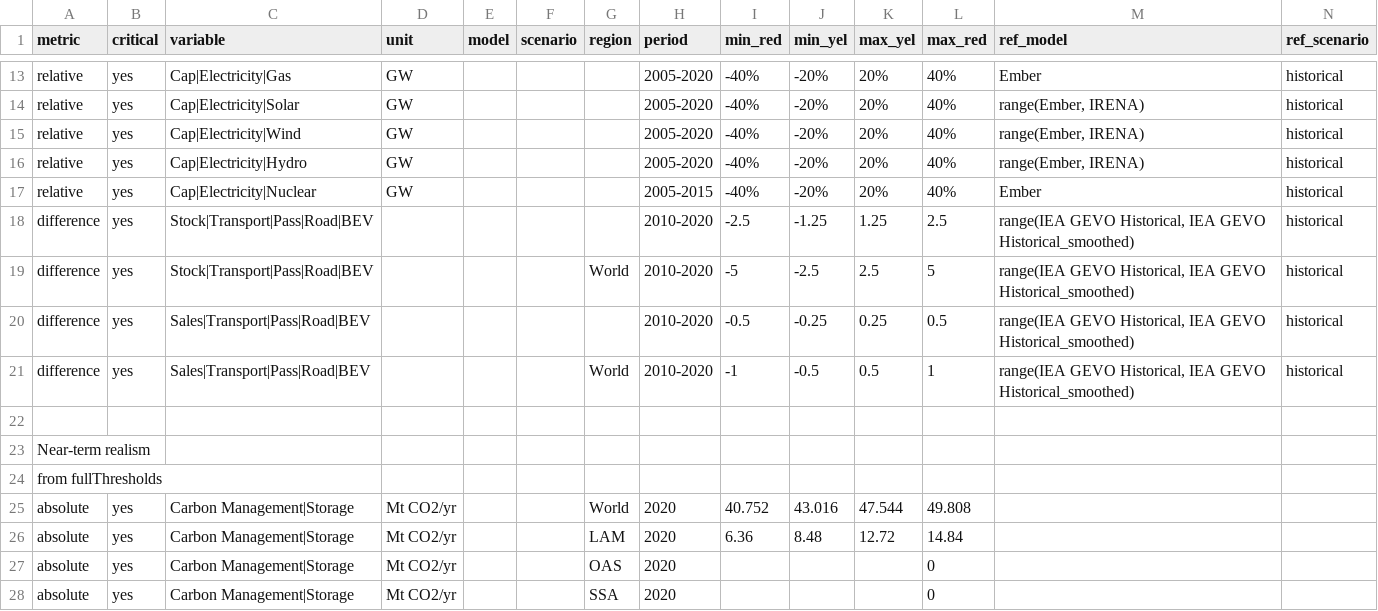
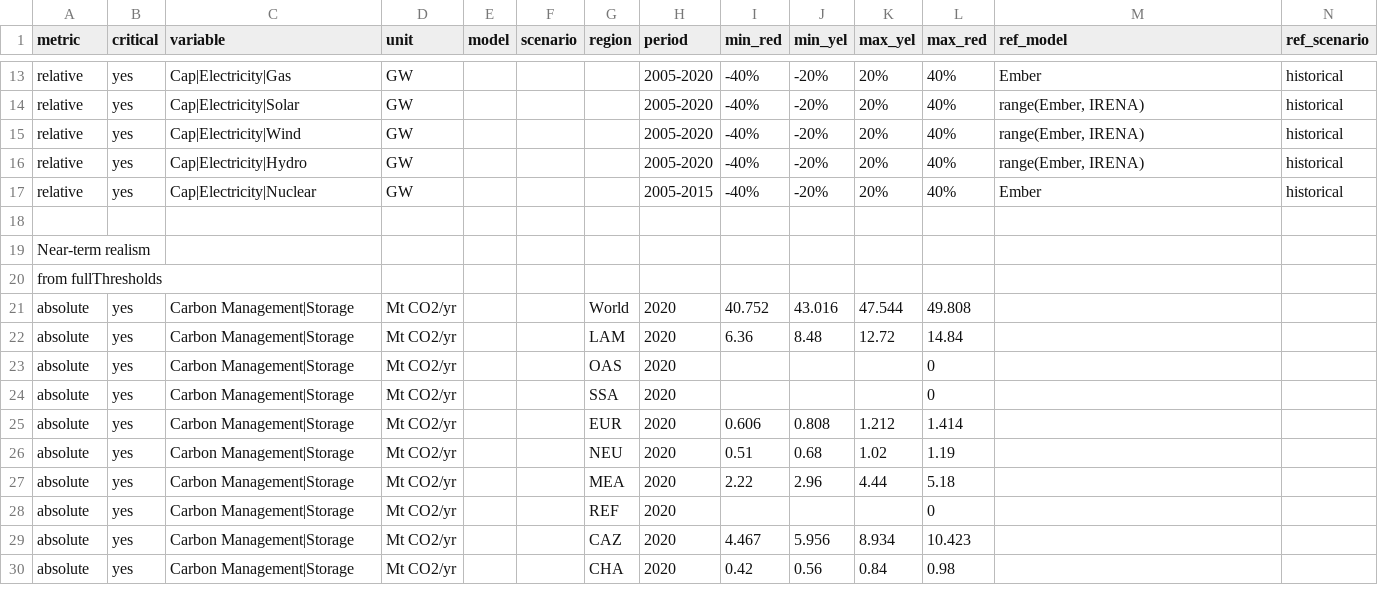
Before and after one commit to pweigmann/piamValidation, a CSV file: inst/config/validationConfig_AMT.csv, drawn as a sheet; only a part is shown, gaps mark what is left out; the shorter side is filled out with more unchanged rows; rows hold the shown columns only; the diff names each change by its address in the sheet, - before the commit and + after, or states it on an @@ line.

Commit message:
remove historical EV checks for now

```diff
--- a/inst/config/validationConfig_AMT.csv
+++ b/inst/config/validationConfig_AMT.csv
-row 18: difference | yes | Stock|Transport|Pass|Road|BEV |  |  |  |  | 2010-2020 | -2.5 | -1.25 | 1.25 | 2.5 | range(IEA GEVO Historical, IEA GEVO Historical_smoothed) | historical
-row 19: difference | yes | Stock|Transport|Pass|Road|BEV |  |  |  | World | 2010-2020 | -5 | -2.5 | 2.5 | 5 | range(IEA GEVO Historical, IEA GEVO Historical_smoothed) | historical
-row 20: difference | yes | Sales|Transport|Pass|Road|BEV |  |  |  |  | 2010-2020 | -0.5 | -0.25 | 0.25 | 0.5 | range(IEA GEVO Historical, IEA GEVO Historical_smoothed) | historical
-row 21: difference | yes | Sales|Transport|Pass|Road|BEV |  |  |  | World | 2010-2020 | -1 | -0.5 | 0.5 | 1 | range(IEA GEVO Historical, IEA GEVO Historical_smoothed) | historical
```
